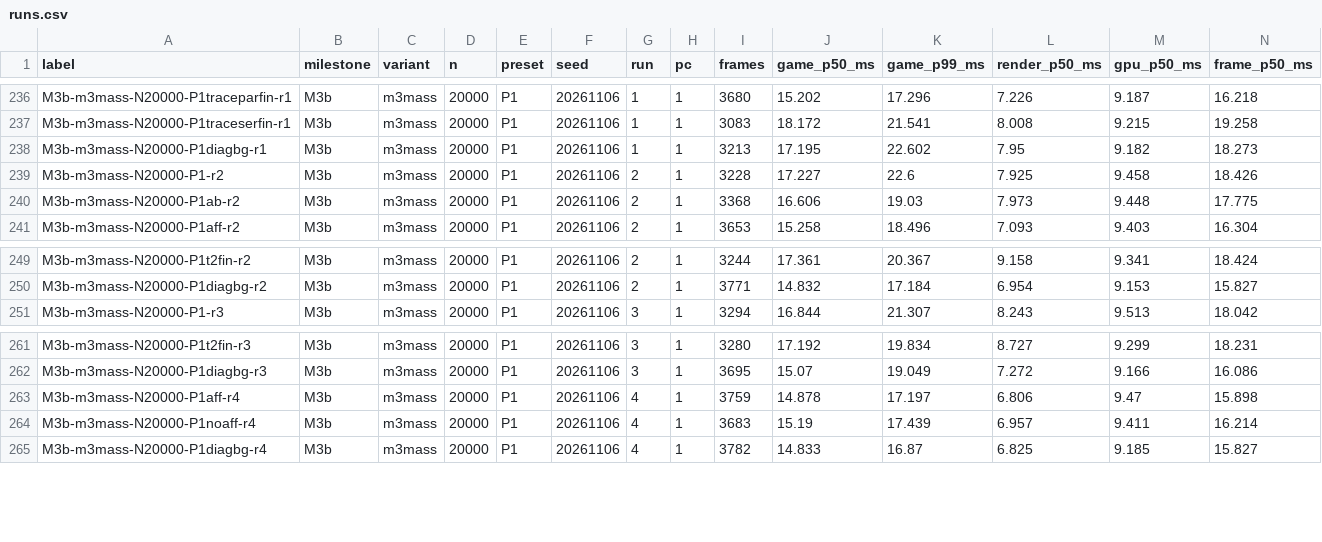
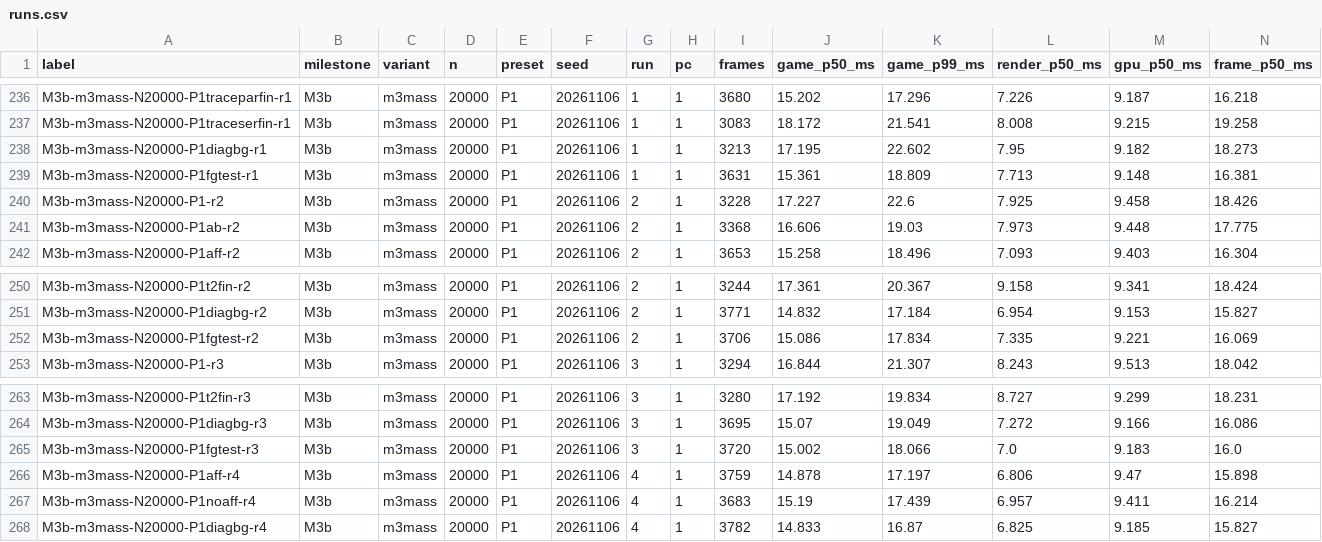
Before and after one commit to hon454/unreal-horde-optimization-lab, a CSV file: Measurements/M3b/runs.csv, drawn as a sheet; only a part is shown, gaps mark what is left out; rows hold the shown columns only; the diff names each change by its address in the sheet, - before the commit and + after, or states it on an @@ line.

Commit message:
bench(m3b): record fg check verification (fgtest), fix fg_ok parsing

```diff
--- a/Measurements/M3b/runs.csv
+++ b/Measurements/M3b/runs.csv
+row 239: M3b-m3mass-N20000-P1fgtest-r1 | M3b | m3mass | 20000 | P1 | 20261106 | 1 | 1 | 3631 | 15.361 | 18.809 | 7.713 | 9.148 | 16.381
+row 252: M3b-m3mass-N20000-P1fgtest-r2 | M3b | m3mass | 20000 | P1 | 20261106 | 2 | 1 | 3706 | 15.086 | 17.834 | 7.335 | 9.221 | 16.069
+row 265: M3b-m3mass-N20000-P1fgtest-r3 | M3b | m3mass | 20000 | P1 | 20261106 | 3 | 1 | 3720 | 15.002 | 18.066 | 7.0 | 9.183 | 16.0
```
Also changed, not shown: Measurements/M3b/summary.csv, 3 other files.
